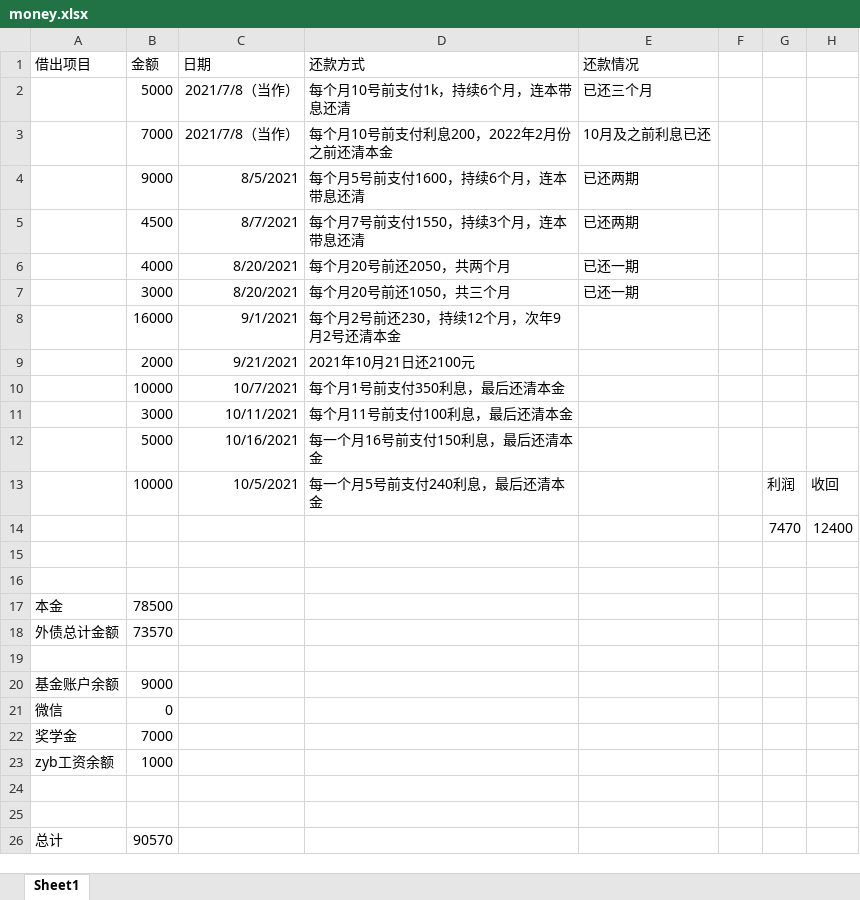
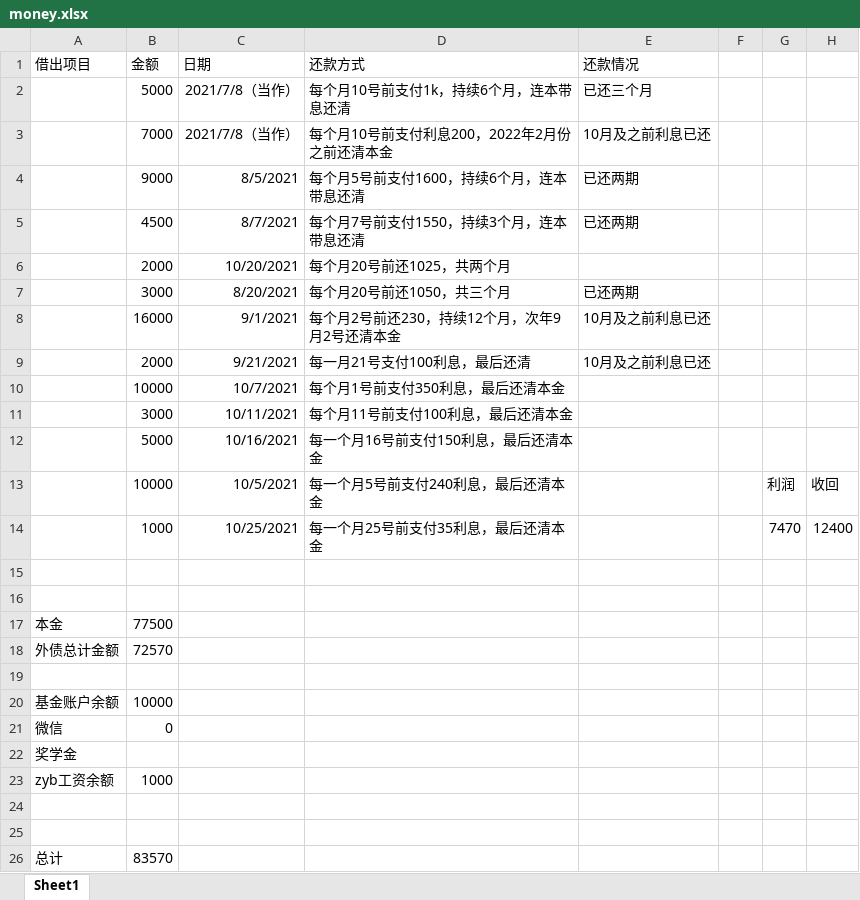
Before and after one commit to basicButtons/basicButtons.github.io, an Excel workbook: _posts/money.xlsx, sheet Sheet1, drawn as a sheet; values as stored, in another font and other column widths than the file's, no borders; removed rows and columns are numbered as before the commit, all else as after; the diff names each change by its address in the sheet, - before the commit and + after, or states it on an @@ line.

Commit message:
updata money

```diff
--- a/_posts/money.xlsx (sheet Sheet1)
+++ b/_posts/money.xlsx (sheet Sheet1)
-row 6:  | 4000 | 8/20/2021 | 每个月20号前还2050，共两个月 | 已还一期
+row 6:  | 2000 | 10/20/2021 | 每个月20号前还1025，共两个月
-E7 (还款情况): 已还一期
+E7 (还款情况): 已还两期
-E8:E9 (还款情况): (empty)
+E8:E9 (还款情况): 10月及之前利息已还
-D9 (还款方式): 2021年10月21日还2100元
+D9 (还款方式): 每一月21号支付100利息，最后还清
-row 14:  |  |  |  |  |  | 7470 | 12400
+row 14:  | 1000 | 10/25/2021 | 每一个月25号前支付35利息，最后还清本金 |  |  | 7470 | 12400
-B17 (金额): 78500
+B17 (金额): 77500
-B18 (金额): 73570
+B18 (金额): 72570
-B20 (金额): 9000
+B20 (金额): 10000
-B22 (金额): 7000
+B22 (金额): (empty)
-B26 (金额): 90570
+B26 (金额): 83570
```
